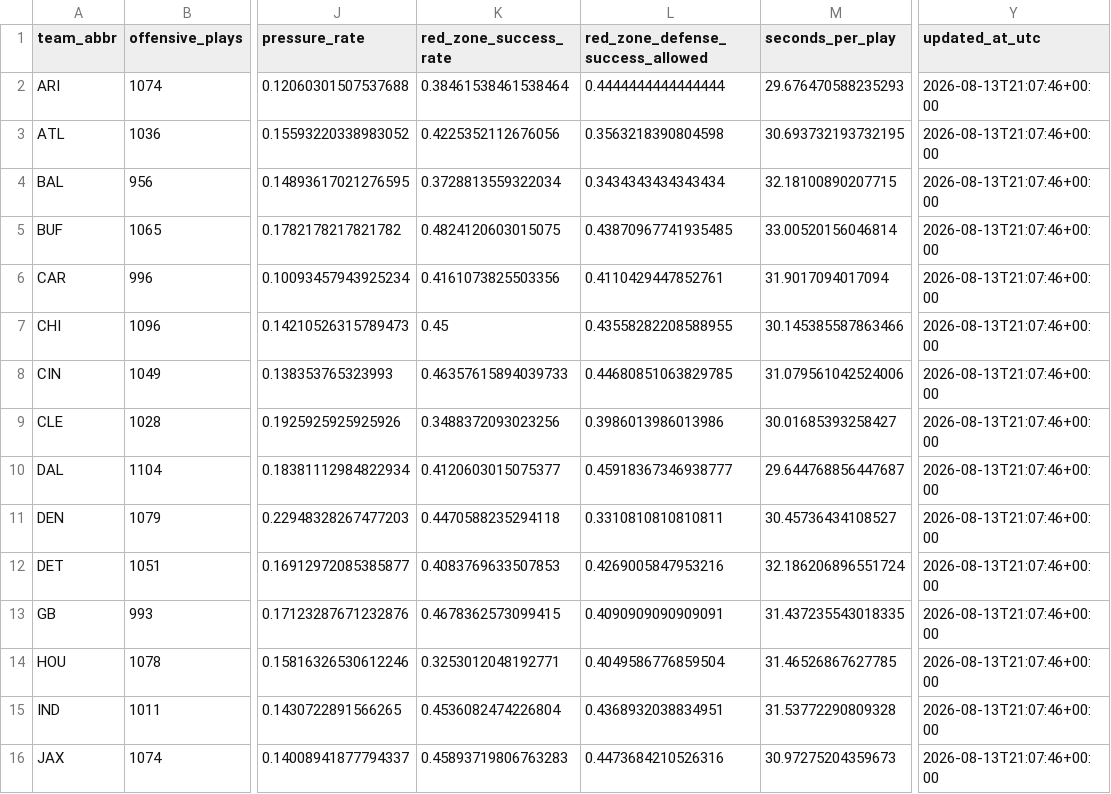
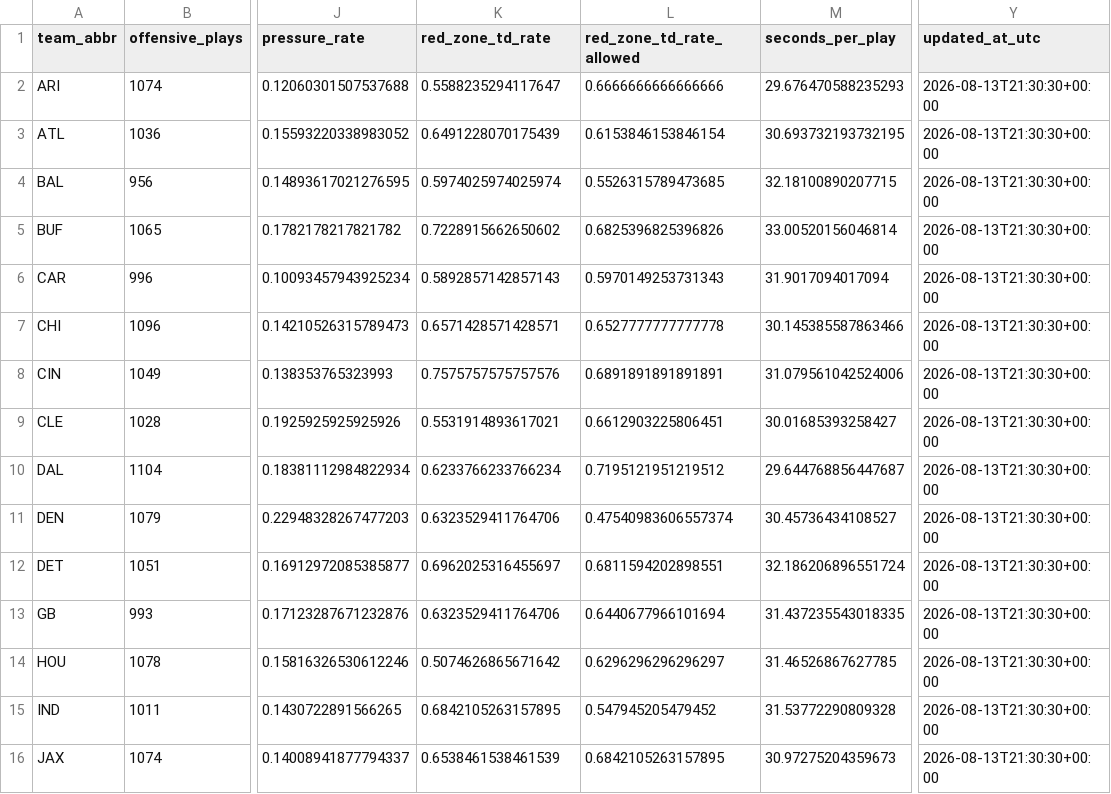
Before and after one commit to msiony24/Michael-betting-dashboard, a CSV file: data/nfl/scheme_tendencies.csv, drawn as a sheet; only a part is shown, gaps mark what is left out; the diff covers the shown part only; the diff names each change by its address in the sheet, - before the commit and + after, or states it on an @@ line.

```diff
--- a/data/nfl/scheme_tendencies.csv
+++ b/data/nfl/scheme_tendencies.csv
-K1: red_zone_success_rate
+K1: red_zone_td_rate
-L1: red_zone_defense_success_allowed
+L1: red_zone_td_rate_allowed
-K2 (red_zone_td_rate): 0.38461538461538464
+K2 (red_zone_td_rate): 0.5588235294117647
-L2 (red_zone_td_rate_allowed): 0.4444444444444444
+L2 (red_zone_td_rate_allowed): 0.6666666666666666
-Y2:Y16 (updated_at_utc): 2026-08-13T21:07:46+00:00
+Y2:Y16 (updated_at_utc): 2026-08-13T21:30:30+00:00
-K3 (red_zone_td_rate): 0.4225352112676056
+K3 (red_zone_td_rate): 0.6491228070175439
-L3 (red_zone_td_rate_allowed): 0.3563218390804598
+L3 (red_zone_td_rate_allowed): 0.6153846153846154
-K4 (red_zone_td_rate): 0.3728813559322034
+K4 (red_zone_td_rate): 0.5974025974025974
-L4 (red_zone_td_rate_allowed): 0.3434343434343434
+L4 (red_zone_td_rate_allowed): 0.5526315789473685
-K5 (red_zone_td_rate): 0.4824120603015075
+K5 (red_zone_td_rate): 0.7228915662650602
-L5 (red_zone_td_rate_allowed): 0.43870967741935485
+L5 (red_zone_td_rate_allowed): 0.6825396825396826
-K6 (red_zone_td_rate): 0.4161073825503356
+K6 (red_zone_td_rate): 0.5892857142857143
-L6 (red_zone_td_rate_allowed): 0.4110429447852761
+L6 (red_zone_td_rate_allowed): 0.5970149253731343
-K7 (red_zone_td_rate): 0.45
+K7 (red_zone_td_rate): 0.6571428571428571
-L7 (red_zone_td_rate_allowed): 0.43558282208588955
+L7 (red_zone_td_rate_allowed): 0.6527777777777778
-K8 (red_zone_td_rate): 0.46357615894039733
+K8 (red_zone_td_rate): 0.7575757575757576
-L8 (red_zone_td_rate_allowed): 0.44680851063829785
+L8 (red_zone_td_rate_allowed): 0.6891891891891891
-K9 (red_zone_td_rate): 0.3488372093023256
+K9 (red_zone_td_rate): 0.5531914893617021
-L9 (red_zone_td_rate_allowed): 0.3986013986013986
+L9 (red_zone_td_rate_allowed): 0.6612903225806451
-K10 (red_zone_td_rate): 0.4120603015075377
+K10 (red_zone_td_rate): 0.6233766233766234
-L10 (red_zone_td_rate_allowed): 0.45918367346938777
+L10 (red_zone_td_rate_allowed): 0.7195121951219512
-K11 (red_zone_td_rate): 0.4470588235294118
+K11 (red_zone_td_rate): 0.6323529411764706
-L11 (red_zone_td_rate_allowed): 0.3310810810810811
+L11 (red_zone_td_rate_allowed): 0.47540983606557374
-K12 (red_zone_td_rate): 0.4083769633507853
+K12 (red_zone_td_rate): 0.6962025316455697
-L12 (red_zone_td_rate_allowed): 0.4269005847953216
+L12 (red_zone_td_rate_allowed): 0.6811594202898551
-K13 (red_zone_td_rate): 0.4678362573099415
+K13 (red_zone_td_rate): 0.6323529411764706
-L13 (red_zone_td_rate_allowed): 0.4090909090909091
+L13 (red_zone_td_rate_allowed): 0.6440677966101694
-K14 (red_zone_td_rate): 0.3253012048192771
+K14 (red_zone_td_rate): 0.5074626865671642
-L14 (red_zone_td_rate_allowed): 0.4049586776859504
+L14 (red_zone_td_rate_allowed): 0.6296296296296297
-K15 (red_zone_td_rate): 0.4536082474226804
+K15 (red_zone_td_rate): 0.6842105263157895
-L15 (red_zone_td_rate_allowed): 0.4368932038834951
+L15 (red_zone_td_rate_allowed): 0.547945205479452
-K16 (red_zone_td_rate): 0.45893719806763283
+K16 (red_zone_td_rate): 0.6538461538461539
-L16 (red_zone_td_rate_allowed): 0.4473684210526316
+L16 (red_zone_td_rate_allowed): 0.6842105263157895
```
Also changed, not shown: 51 edited cells elsewhere in this file, data/nfl/game_quality.csv, data/nfl/player_ratings.csv, 8 other files.
